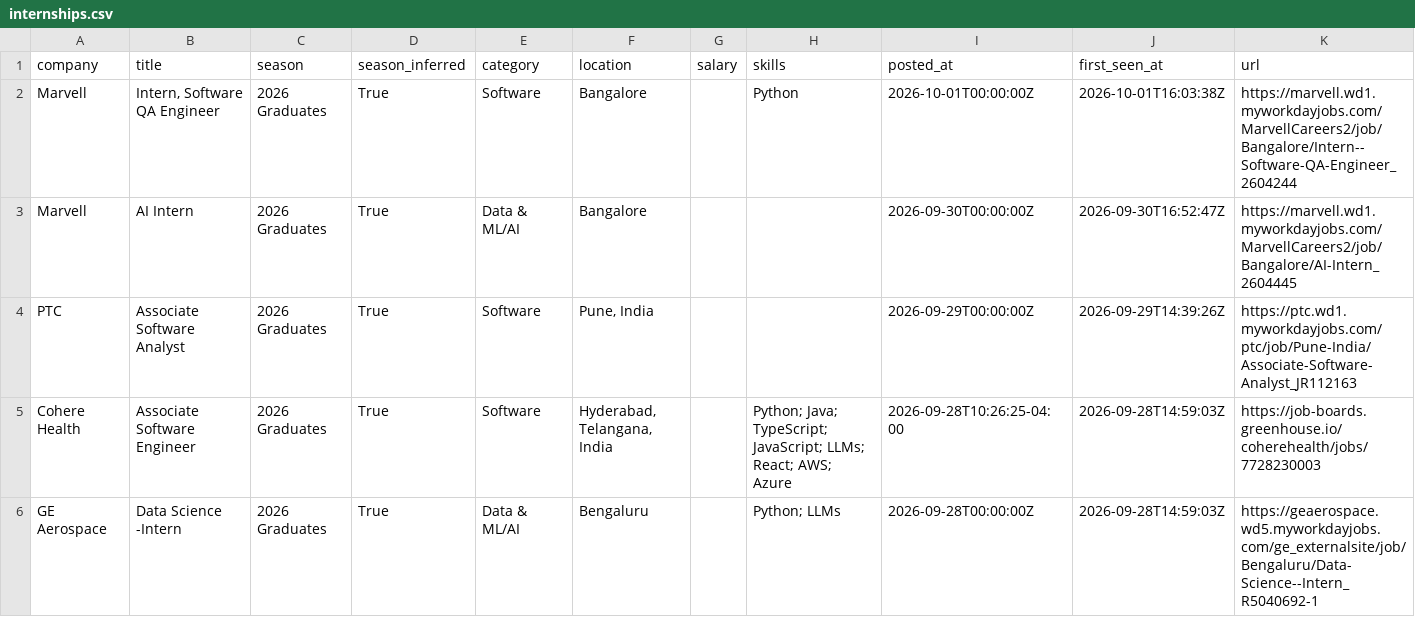
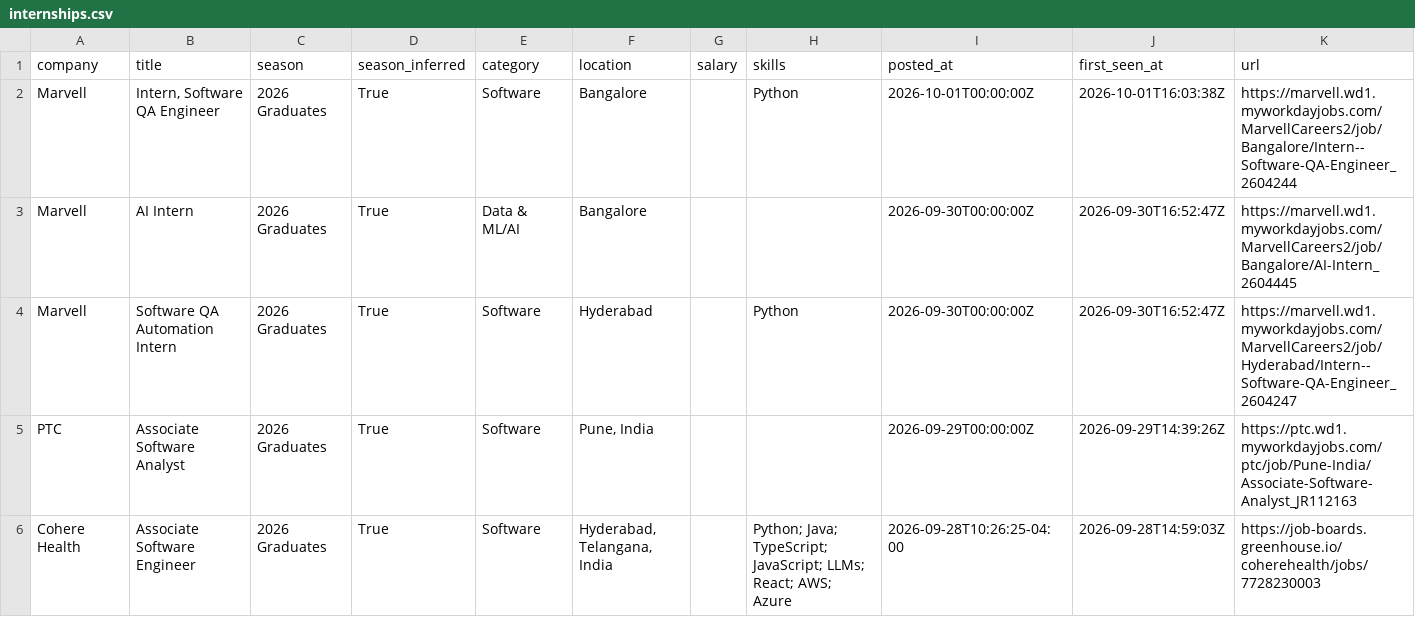
Before and after one commit to Smeerdev/Job-finder-agent, a CSV file: data/internships.csv, drawn as a sheet; only a part is shown; the shorter side is filled out with more unchanged rows; the diff covers the shown part only.

Commit message:
chore: update internships (2026-10-02 13:36 UTC)

```diff
--- a/data/internships.csv
+++ b/data/internships.csv
@@ -3,2 +3,3 @@ Marvell,"Intern, Software QA Engineer",2026 Graduates,True,Software,Bangalore,,P
 Marvell,AI Intern,2026 Graduates,True,Data & ML/AI,Bangalore,,,2026-09-30T00:00:00Z,2026-09-30T16:52:47Z,https://marvell.wd1.myworkdayjobs.com/MarvellCareers2/job/Bangalore/AI-Intern_2604445
+Marvell,Software QA Automation Intern,2026 Graduates,True,Software,Hyderabad,,Python,2026-09-30T00:00:00Z,2026-09-30T16:52:47Z,https://marvell.wd1.myworkdayjobs.com/MarvellCareers2/job/Hyderabad/Intern--Software-QA-Engineer_2604247
 PTC,Associate Software Analyst,2026 Graduates,True,Software,"Pune, India",,,2026-09-29T00:00:00Z,2026-09-29T14:39:26Z,https://ptc.wd1.myworkdayjobs.com/ptc/job/Pune-India/Associate-Software-Analyst_JR112163
```
Also changed, not shown: 2 removed rows elsewhere in this file, 11 other files.
